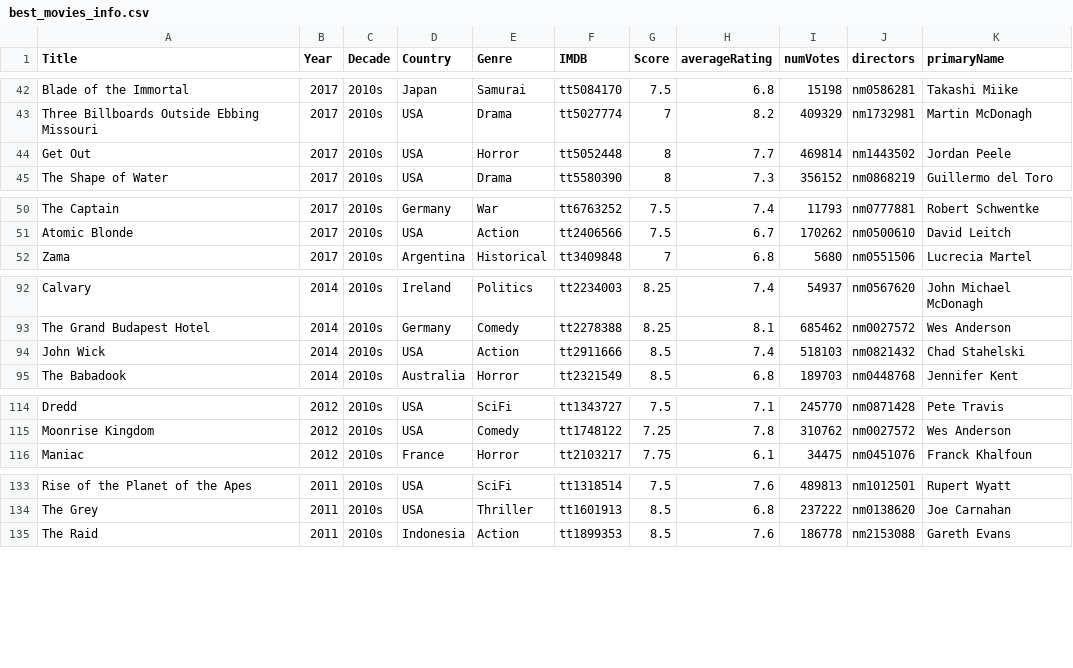
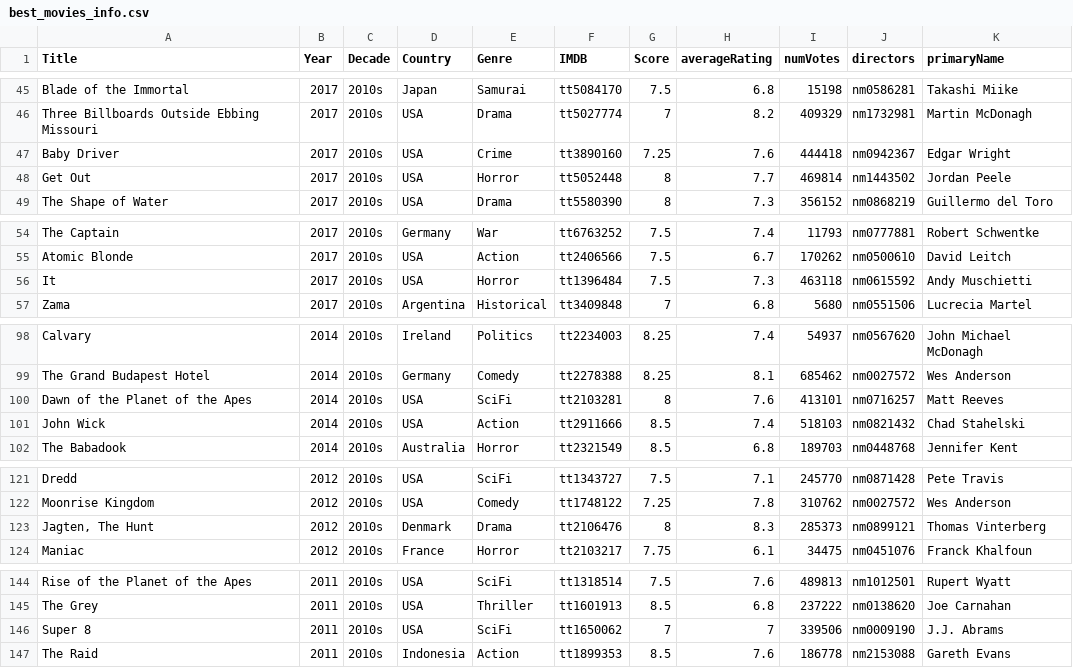
Before and after one commit to jpneto/movies, a CSV file: movies/best_movies_info.csv, drawn as a sheet; only a part is shown, gaps mark what is left out; the diff covers the shown part only.

```diff
--- a/movies/best_movies_info.csv
+++ b/movies/best_movies_info.csv
@@ -43,2 +46,3 @@ Blade of the Immortal;2017;2010s;Japan;Samurai;tt5084170;7.5;6.8;15198;nm0586281
 Three Billboards Outside Ebbing Missouri;2017;2010s;USA;Drama;tt5027774;7;8.2;409329;nm1732981;Martin McDonagh
+Baby Driver;2017;2010s;USA;Crime;tt3890160;7.25;7.6;444418;nm0942367;Edgar Wright
 Get Out;2017;2010s;USA;Horror;tt5052448;8;7.7;469814;nm1443502;Jordan Peele
@@ -51,2 +55,3 @@ The Captain;2017;2010s;Germany;War;tt6763252;7.5;7.4;11793;nm0777881;Robert Schw
 Atomic Blonde;2017;2010s;USA;Action;tt2406566;7.5;6.7;170262;nm0500610;David Leitch
+It;2017;2010s;USA;Horror;tt1396484;7.5;7.3;463118;nm0615592;Andy Muschietti
 Zama;2017;2010s;Argentina;Historical;tt3409848;7;6.8;5680;nm0551506;Lucrecia Martel
@@ -93,2 +99,3 @@ Calvary;2014;2010s;Ireland;Politics;tt2234003;8.25;7.4;54937;nm0567620;John Mich
 The Grand Budapest Hotel;2014;2010s;Germany;Comedy;tt2278388;8.25;8.1;685462;nm0027572;Wes Anderson
+Dawn of the Planet of the Apes;2014;2010s;USA;SciFi;tt2103281;8;7.6;413101;nm0716257;Matt Reeves
 John Wick;2014;2010s;USA;Action;tt2911666;8.5;7.4;518103;nm0821432;Chad Stahelski
@@ -115,2 +122,3 @@ Dredd;2012;2010s;USA;SciFi;tt1343727;7.5;7.1;245770;nm0871428;Pete Travis
 Moonrise Kingdom;2012;2010s;USA;Comedy;tt1748122;7.25;7.8;310762;nm0027572;Wes Anderson
+Jagten, The Hunt;2012;2010s;Denmark;Drama;tt2106476;8;8.3;285373;nm0899121;Thomas Vinterberg
 Maniac;2012;2010s;France;Horror;tt2103217;7.75;6.1;34475;nm0451076;Franck Khalfoun
@@ -134,2 +145,3 @@ Rise of the Planet of the Apes;2011;2010s;USA;SciFi;tt1318514;7.5;7.6;489813;nm1
 The Grey;2011;2010s;USA;Thriller;tt1601913;8.5;6.8;237222;nm0138620;Joe Carnahan
+Super 8;2011;2010s;USA;SciFi;tt1650062;7;7;339506;nm0009190;J.J. Abrams
 The Raid;2011;2010s;Indonesia;Action;tt1899353;8.5;7.6;186778;nm2153088;Gareth Evans
```
Also changed, not shown: 11 added rows and 4 edited cells elsewhere in this file, 1 other file.
